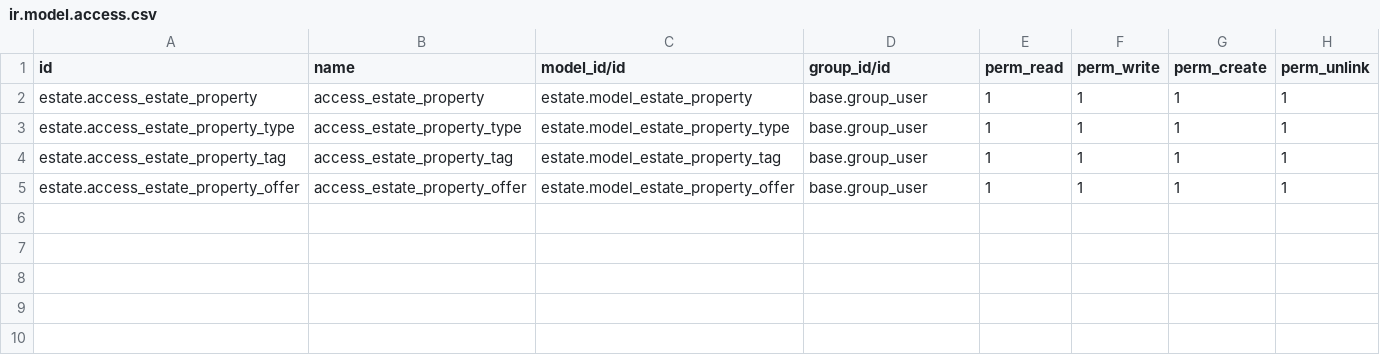
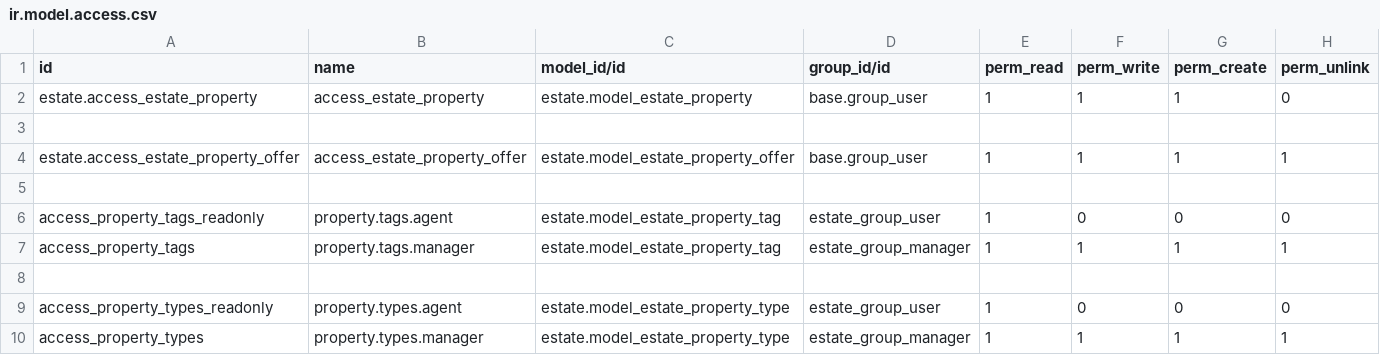
Before and after one commit to emtz10/Odoo-Getting-Started-Tutorial, a CSV file: estate/security/ir.model.access.csv, drawn as a sheet.

Commit message:
[IMP] estate module: create security rules
This adds user groups and record rules in order to prevent users to see
records from other users. This also hides some functionalities in order
to limit access to users that don't require them.
This is necessary to keep control of the actions and information that
users can use and access.

```diff
--- a/estate/security/ir.model.access.csv
+++ b/estate/security/ir.model.access.csv
@@ -1,5 +1,10 @@
 id,name,model_id/id,group_id/id,perm_read,perm_write,perm_create,perm_unlink
-estate.access_estate_property,access_estate_property,estate.model_estate_property,base.group_user,1,1,1,1
-estate.access_estate_property_type,access_estate_property_type,estate.model_estate_property_type,base.group_user,1,1,1,1
-estate.access_estate_property_tag,access_estate_property_tag,estate.model_estate_property_tag,base.group_user,1,1,1,1
+estate.access_estate_property,access_estate_property,estate.model_estate_property,base.group_user,1,1,1,0
+
 estate.access_estate_property_offer,access_estate_property_offer,estate.model_estate_property_offer,base.group_user,1,1,1,1
+
+access_property_tags_readonly,property.tags.agent,estate.model_estate_property_tag,estate_group_user,1,0,0,0
+access_property_tags,property.tags.manager,estate.model_estate_property_tag,estate_group_manager,1,1,1,1
+
+access_property_types_readonly,property.types.agent,estate.model_estate_property_type,estate_group_user,1,0,0,0
+access_property_types,property.types.manager,estate.model_estate_property_type,estate_group_manager,1,1,1,1
```
Also changed, not shown: 4 other files.
